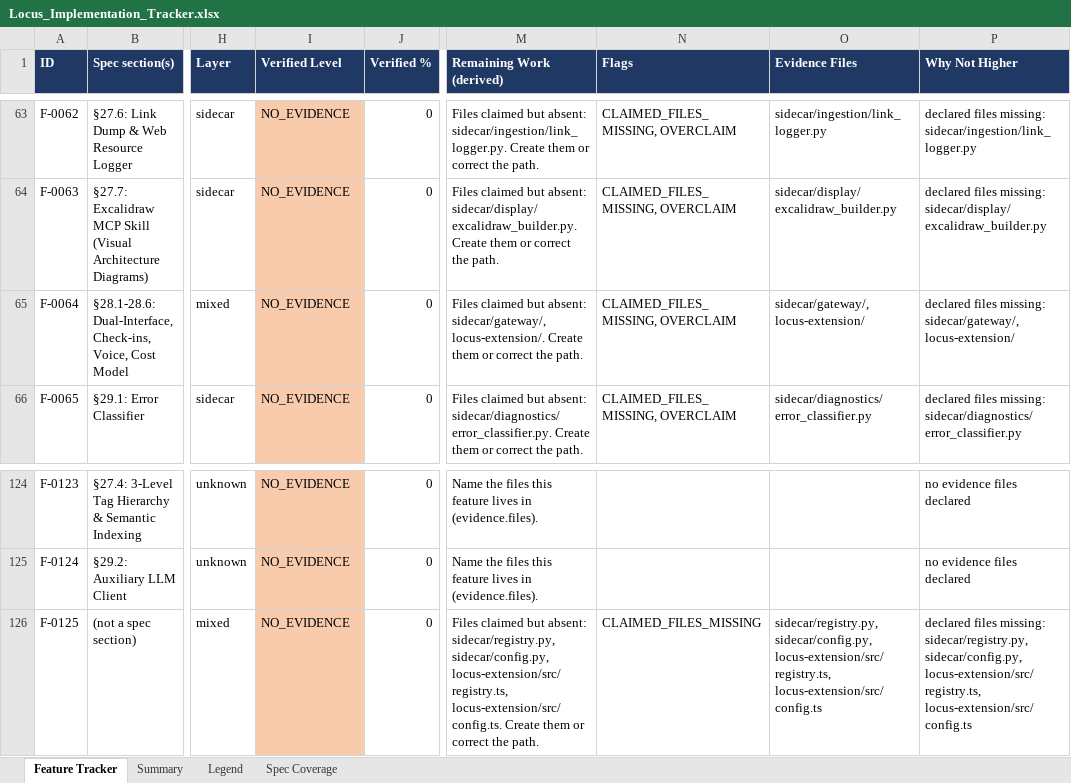
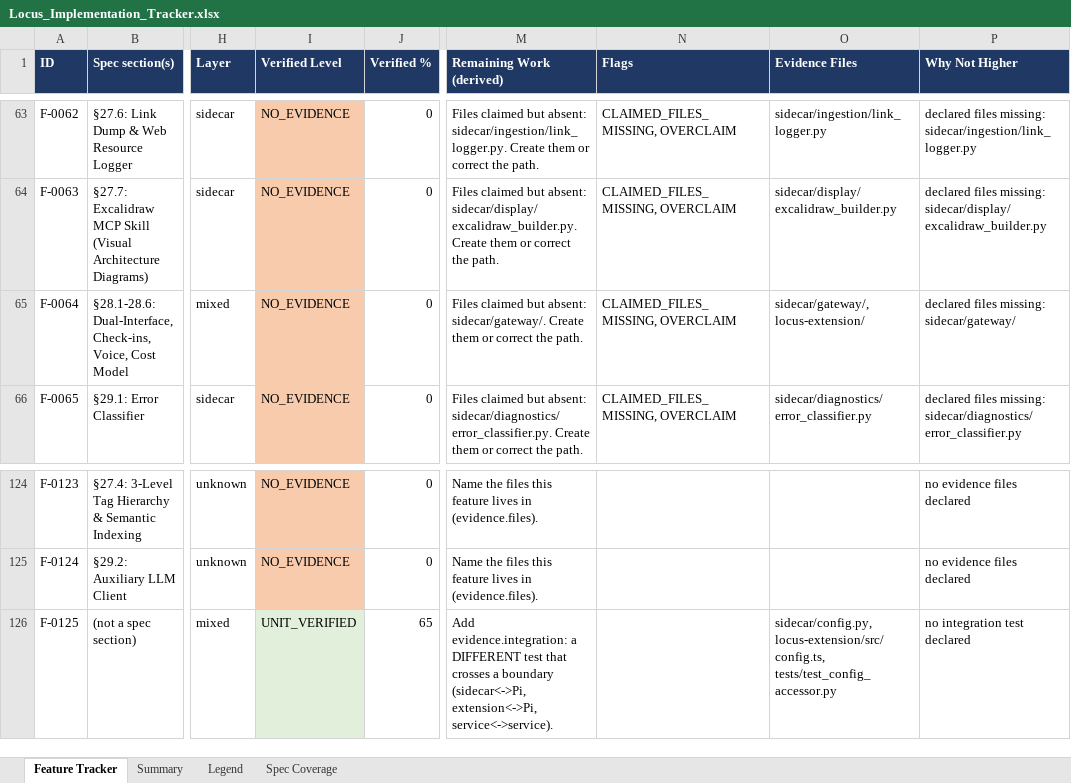
Before and after one commit to Shivamxp23/Locus-OS, an Excel workbook: .keysndocs/Documentation/Implementation Plans/Implementation Report/Locus_Implementation_Tracker.xlsx, sheet Feature Tracker, drawn as a sheet; only a part is shown, gaps mark what is left out; values as stored, in another font and other column widths than the file's, no borders; the diff names each change by its address in the sheet, - before the commit and + after, or states it on an @@ line.

Commit message:
feat(US-05): config accessor for Python and TypeScript

```diff
--- a/.keysndocs/Documentation/Implementation Plans/Implementation Report/Locus_Implementation_Tracker.xlsx (sheet Feature Tracker)
+++ b/.keysndocs/Documentation/Implementation Plans/Implementation Report/Locus_Implementation_Tracker.xlsx (sheet Feature Tracker)
-M65 (Remaining Work (derived)): …but absent: sidecar/gateway/, locus-extension/. Create them…
+M65 (Remaining Work (derived)): …but absent: sidecar/gateway/. Create them…
-P65 (Why Not Higher): …files missing: sidecar/gateway/, locus-extension/
+P65 (Why Not Higher): …files missing: sidecar/gateway/
-I126 (Verified Level): NO_EVIDENCE
+I126 (Verified Level): UNIT_VERIFIED
-I126 fill: #F8CBAD
+I126 fill: #E2EFDA
-J126 (Verified %): 0
+J126 (Verified %): 65
-M126 (Remaining Work (derived)): Files claimed but absent: sidecar/registry.py, sidecar/config.py, locus-extension/src/registry.ts, locus-extension/src/config.ts. Create them or correct the path.
+M126 (Remaining Work (derived)): Add evidence.integration: a DIFFERENT test that crosses a boundary (sidecar<->Pi, extension<->Pi, service<->service).
-N126 (Flags): CLAIMED_FILES_MISSING
+N126 (Flags): (empty)
-O126 (Evidence Files): sidecar/registry.py, sidecar/config.py, locus-extension/src/registry.ts, locus-extension/src/config.ts
+O126 (Evidence Files): sidecar/config.py, locus-extension/src/config.ts, tests/test_config_accessor.py
-P126 (Why Not Higher): declared files missing: sidecar/registry.py, sidecar/config.py, locus-extension/src/registry.ts, locus-extension/src/config.ts
+P126 (Why Not Higher): no integration test declared
```
Also changed, not shown: sheet Summary, 11 other files.
